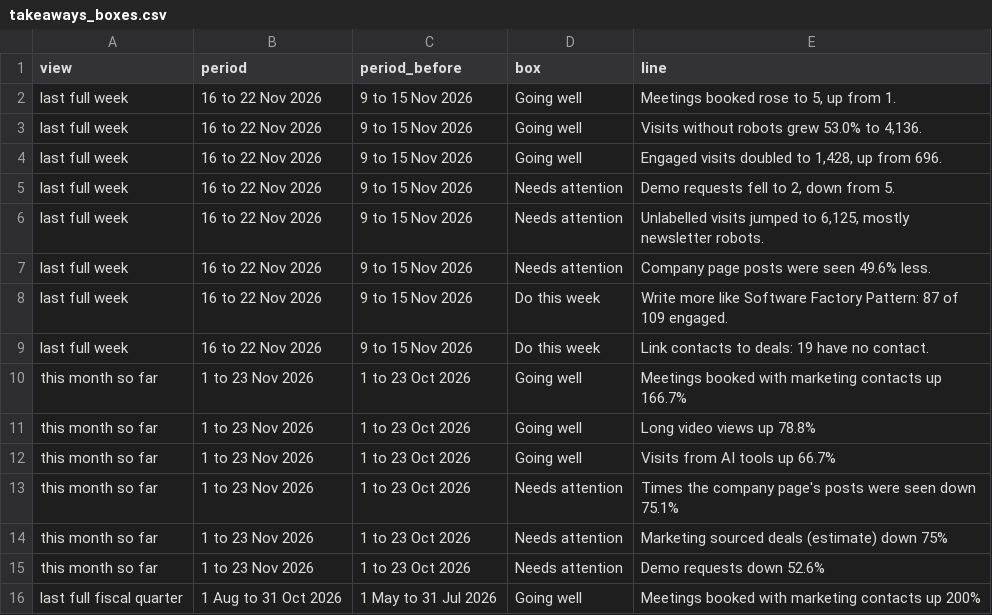
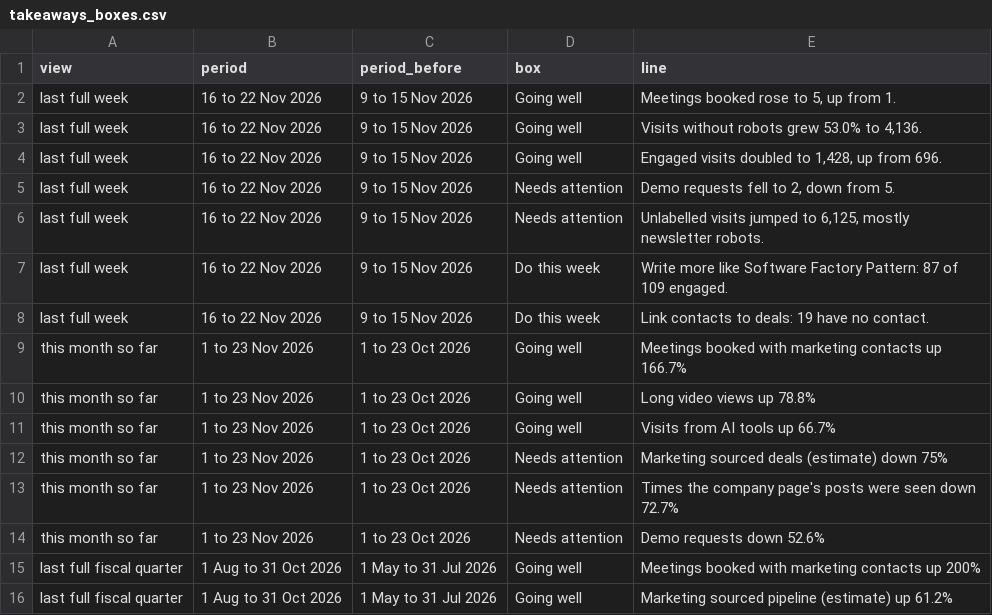
Before and after one commit to puravbhandari-gif/opsera-analytics-dashboard, a CSV file: for-claude/takeaways_boxes.csv, drawn as a sheet; only a part is shown; the shorter side is filled out with more unchanged rows.

```diff
--- a/for-claude/takeaways_boxes.csv
+++ b/for-claude/takeaways_boxes.csv
@@ -6,3 +6,2 @@ last full week,16 to 22 Nov 2026,9 to 15 Nov 2026,Needs attention,"Demo requests
 last full week,16 to 22 Nov 2026,9 to 15 Nov 2026,Needs attention,"Unlabelled visits jumped to 6,125, mostly newsletter robots."
-last full week,16 to 22 Nov 2026,9 to 15 Nov 2026,Needs attention,Company page posts were seen 49.6% less.
 last full week,16 to 22 Nov 2026,9 to 15 Nov 2026,Do this week,Write more like Software Factory Pattern: 87 of 109 engaged.
@@ -12,4 +11,4 @@ this month so far,1 to 23 Nov 2026,1 to 23 Oct 2026,Going well,Long video views
 this month so far,1 to 23 Nov 2026,1 to 23 Oct 2026,Going well,Visits from AI tools up 66.7%
-this month so far,1 to 23 Nov 2026,1 to 23 Oct 2026,Needs attention,Times the company page's posts were seen down 75.1%
 this month so far,1 to 23 Nov 2026,1 to 23 Oct 2026,Needs attention,Marketing sourced deals (estimate) down 75%
+this month so far,1 to 23 Nov 2026,1 to 23 Oct 2026,Needs attention,Times the company page's posts were seen down 72.7%
 this month so far,1 to 23 Nov 2026,1 to 23 Oct 2026,Needs attention,Demo requests down 52.6%
```
Also changed, not shown: for-claude/linkedin_brand_posts.csv, for-claude/linkedin_exec_exports.csv, 38 other files.
